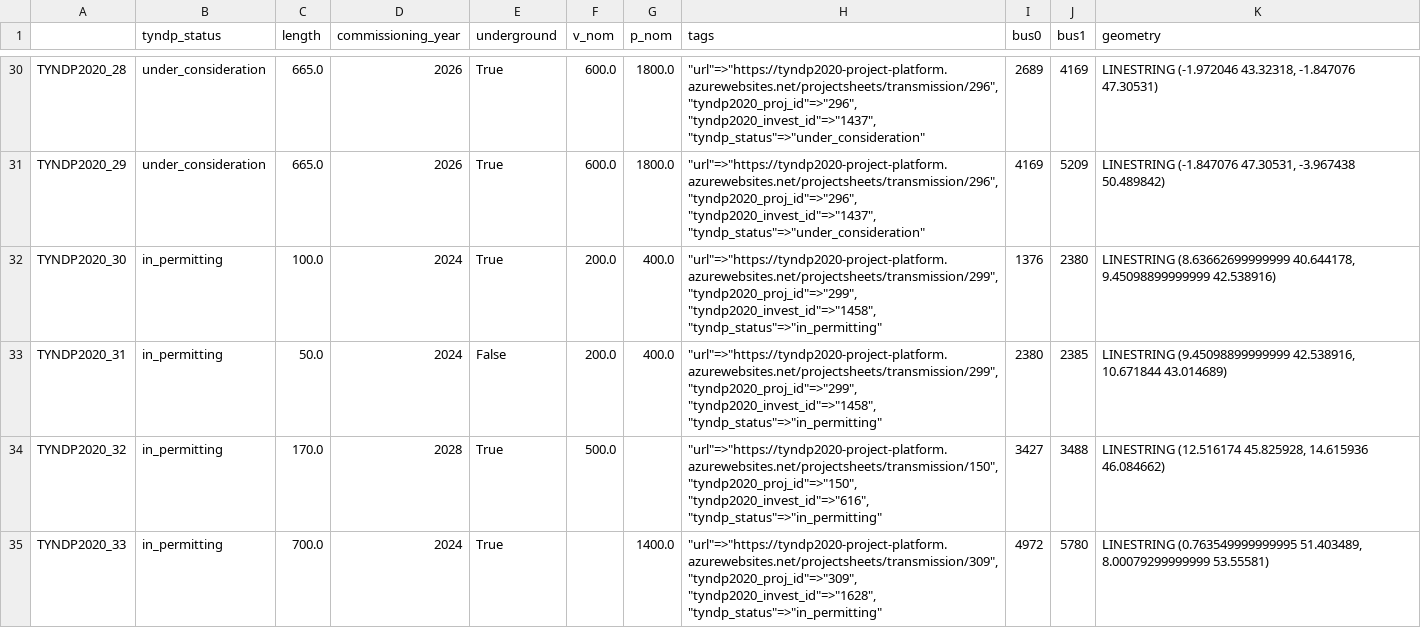
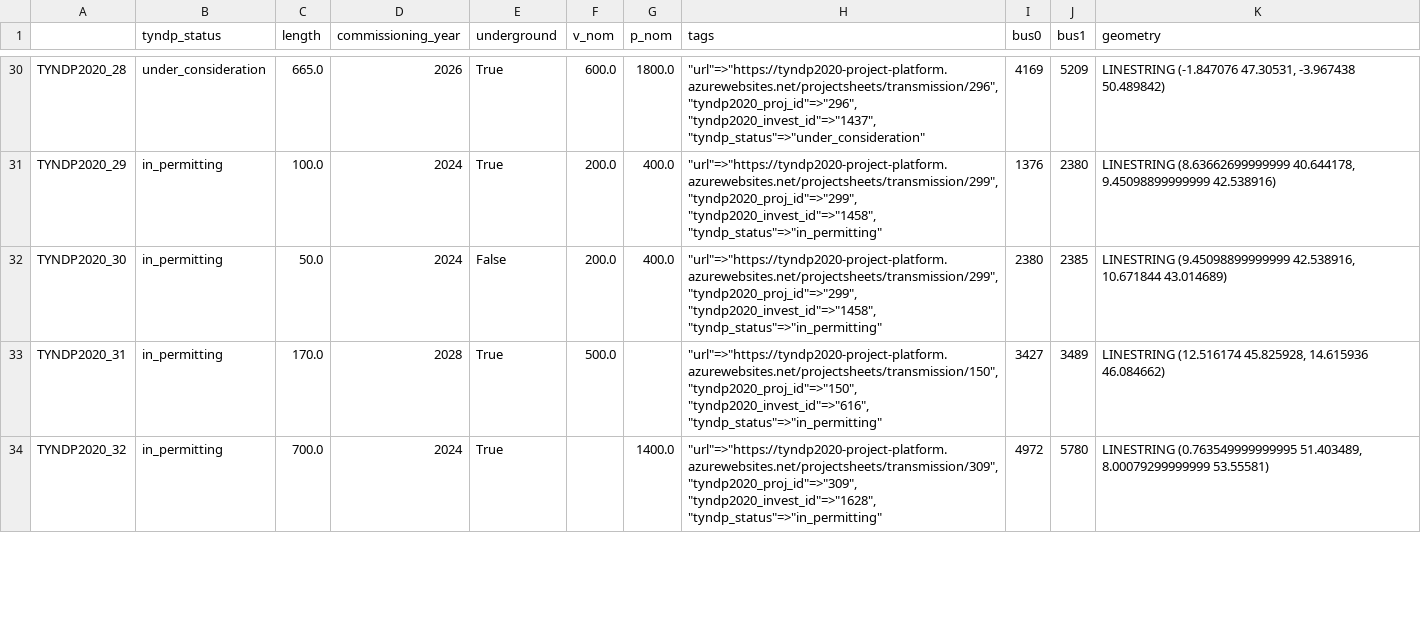
Before and after one commit to grecht/tyndp_to_pypsa, a CSV file: 2020/pypsa_ready/new_links.csv, drawn as a sheet; only a part is shown, gaps mark what is left out; removed rows and columns are numbered as before the commit, all else as after; the diff covers the shown part only; the diff names each change by its address in the sheet, - before the commit and + after, or states it on an @@ line.

Commit message:
Update 'links_tyndp.csv', rebuild TYNDP2020 files

```diff
--- a/2020/pypsa_ready/new_links.csv
+++ b/2020/pypsa_ready/new_links.csv
-I30 (bus0): 2689
+I30 (bus0): 4169
-J30 (bus1): 4169
+J30 (bus1): 5209
-K30 (geometry): LINESTRING (-1.972046 43.32318, -1.847076 47.30531)
+K30 (geometry): LINESTRING (-1.847076 47.30531, -3.967438 50.489842)
-row 31: TYNDP2020_29 | under_consideration | 665.0 | 2026 | True | 600.0 | 1800.0 | "url"=>"https://tyndp2020-project-platform.azurewebsites.net/projectsheets/transmission/296", "tyndp2020_proj_id"=>"296", "tyndp2020_invest_id"=>"1437", "tyndp_status"=>"under_consideration" | 4169 | 5209 | LINESTRING (-1.847076 47.30531, -3.967438 50.489842)
-A31: TYNDP2020_30
+A31: TYNDP2020_29
-A32: TYNDP2020_31
+A32: TYNDP2020_30
-A33: TYNDP2020_32
+A33: TYNDP2020_31
-J33 (bus1): 3488
+J33 (bus1): 3489
-A34: TYNDP2020_33
+A34: TYNDP2020_32
```
Also changed, not shown: 8 added rows, 1 removed row and 75 edited cells elsewhere in this file, 2020/pypsa_ready/new_buses.csv, 2020/pypsa_ready/new_lines.csv, 4 other files.
